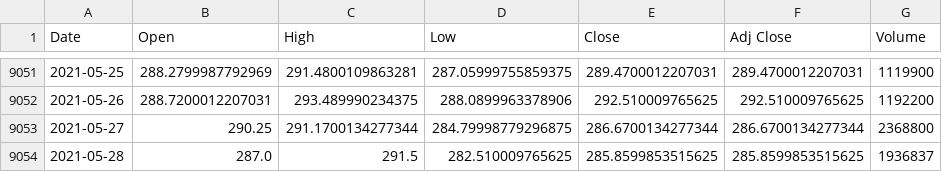
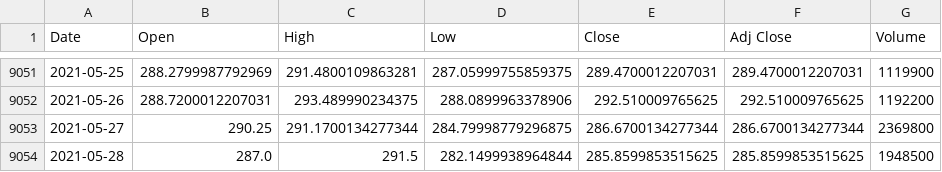
Before and after one commit to cedfactory/tiase, a CSV file: lib/data/NASDAQ100/ADSK.csv, drawn as a sheet; only a part is shown, gaps mark what is left out.

```diff
--- a/lib/data/NASDAQ100/ADSK.csv
+++ b/lib/data/NASDAQ100/ADSK.csv
@@ -9052,3 +9052,3 @@ Date,Open,High,Low,Close,Adj Close,Volume
 2021-05-26,288.7200012207031,293.489990234375,288.0899963378906,292.510009765625,292.510009765625,1192200
-2021-05-27,290.25,291.1700134277344,284.79998779296875,286.6700134277344,286.6700134277344,2368800
-2021-05-28,287.0,291.5,282.510009765625,285.8599853515625,285.8599853515625,1936837
+2021-05-27,290.25,291.1700134277344,284.79998779296875,286.6700134277344,286.6700134277344,2369800
+2021-05-28,287.0,291.5,282.1499938964844,285.8599853515625,285.8599853515625,1948500
```
Also changed, not shown: lib/data/NASDAQ100/AAL.csv, lib/data/NASDAQ100/ADBE.csv, 32 other files.
